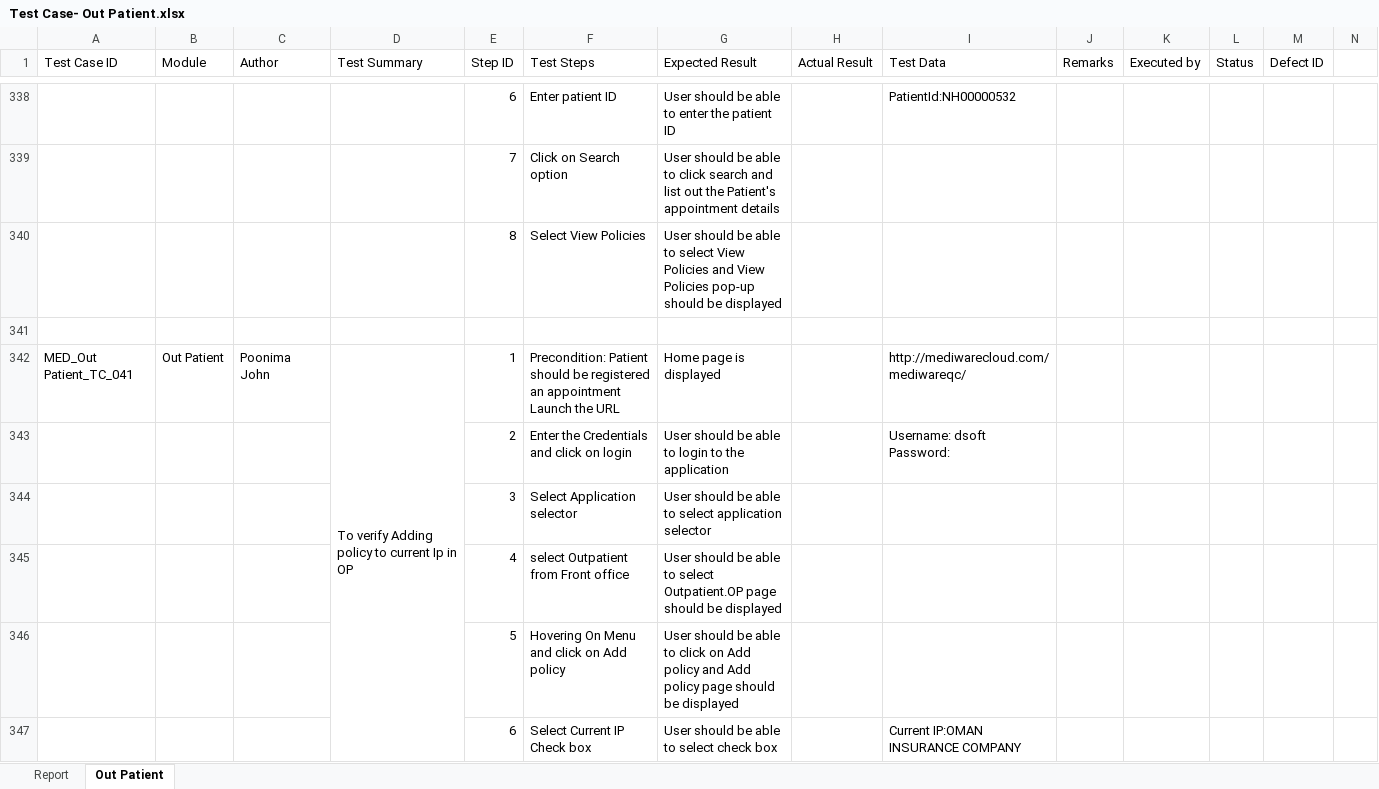
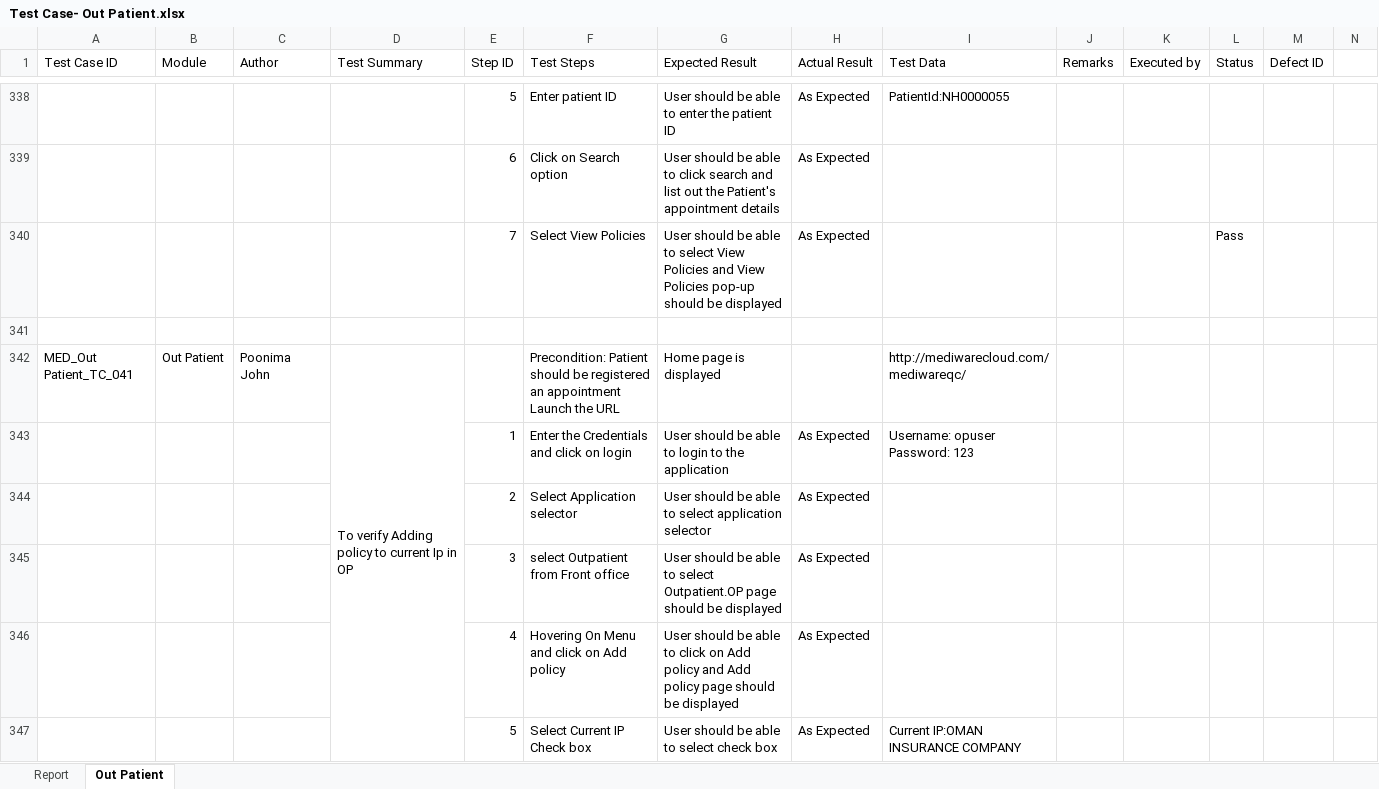
Before and after one commit to RijoJohnPatric/Mediware-Repository, an Excel workbook: Test Execution/Poornima/Test Case- Out Patient.xlsx, sheet Out Patient, drawn as a sheet; only a part is shown, gaps mark what is left out; values as stored, in another font and other column widths than the file's, no cell formats; removed rows and columns are numbered as before the commit, all else as after; rows hold the shown columns only; ↵ is a line break in a cell; the diff covers the shown part only; the diff names each change by its address in the sheet, - before the commit and + after, or states it on an @@ line.

```diff
--- a/Test Execution/Poornima/Test Case- Out Patient.xlsx (sheet Out Patient)
+++ b/Test Execution/Poornima/Test Case- Out Patient.xlsx (sheet Out Patient)
-E338 (Step ID): 6
+E338 (Step ID): 5
-H338:H339 (Actual Result): (empty)
+H338:H339 (Actual Result): As Expected
-I338 (Test Data): PatientId:NH00000532
+I338 (Test Data): PatientId:NH0000055
-E339 (Step ID): 7
+E339 (Step ID): 6
-row 340:  |  |  |  | 8 | Select View Policies | User should be able to select View Policies and View Policies pop-up should be displayed
+row 340:  |  |  |  | 7 | Select View Policies | User should be able to select View Policies and View Policies pop-up should be displayed | As Expected |  |  |  | Pass
-E342 (Step ID): 1
+E342 (Step ID): (empty)
-row 343:  |  |  |  | 2 | Enter the Credentials and click on login | User should be able to login to the application |  | Username: dsoft ↵ Password:
-row 344:  |  |  |  | 3 | Select Application selector | User should be able to select application selector
-row 345:  |  |  |  | 4 | select Outpatient from Front office | User should be able to select Outpatient.OP page should be displayed
-row 346:  |  |  |  | 5 | Hovering On Menu and click on Add policy | User should be able to click on Add policy and Add policy page should be displayed
+row 343:  |  |  |  | 1 | Enter the Credentials and click on login | User should be able to login to the application | As Expected | Username: opuser ↵ Password: 123
+row 344:  |  |  |  | 2 | Select Application selector | User should be able to select application selector | As Expected
+row 345:  |  |  |  | 3 | select Outpatient from Front office | User should be able to select Outpatient.OP page should be displayed | As Expected
+row 346:  |  |  |  | 4 | Hovering On Menu and click on Add policy | User should be able to click on Add policy and Add policy page should be displayed | As Expected
-E347 (Step ID): 6
+E347 (Step ID): 5
-H347 (Actual Result): (empty)
+H347 (Actual Result): As Expected
```
Also changed, not shown: 54 added rows, 54 removed rows and 255 edited cells elsewhere in this sheet, cell formats, 1 other file.
